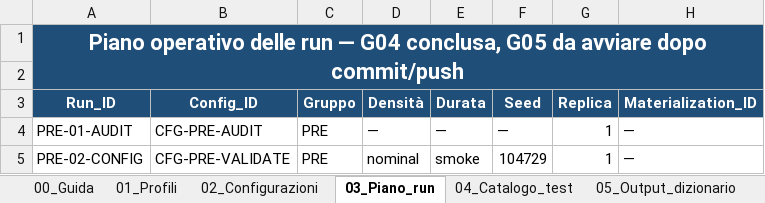
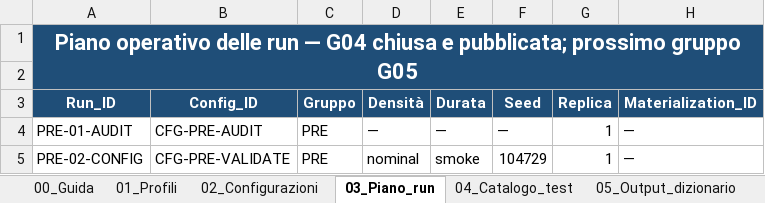
Before and after one commit to RaffyManzo/Ma-Ga, an Excel workbook: Matrice_test_MA_GA_MOSAIC_SUMO_G04_allineata.xlsx, sheet 03_Piano_run, drawn as a sheet; only a part is shown; values as stored, in another font and other column widths than the file's, no borders; conditional formats and table styles not drawn; the diff names each change by its address in the sheet, - before the commit and + after, or states it on an @@ line.

```diff
--- a/Matrice_test_MA_GA_MOSAIC_SUMO_G04_allineata.xlsx (sheet 03_Piano_run)
+++ b/Matrice_test_MA_GA_MOSAIC_SUMO_G04_allineata.xlsx (sheet 03_Piano_run)
-A1 (Run_ID): …— G04 conclusa, G05 da avviare dopo commit/push
+A1 (Run_ID): …— G04 chiusa e pubblicata; prossimo gruppo G05
```
Also changed, not shown: sheet 00_Guida, charts or pictures, Matrice_semplificata_G04_allineata.xlsx, test-results/final-campaign/G04_mobility_connectivity/Matrice_semplificata_G04_allineata.xlsx, 3 other files.
